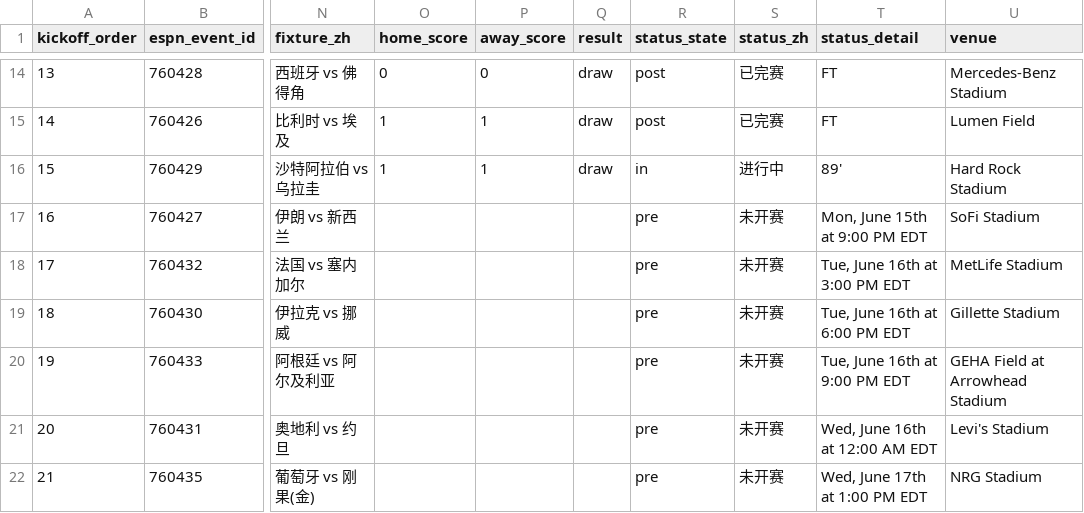
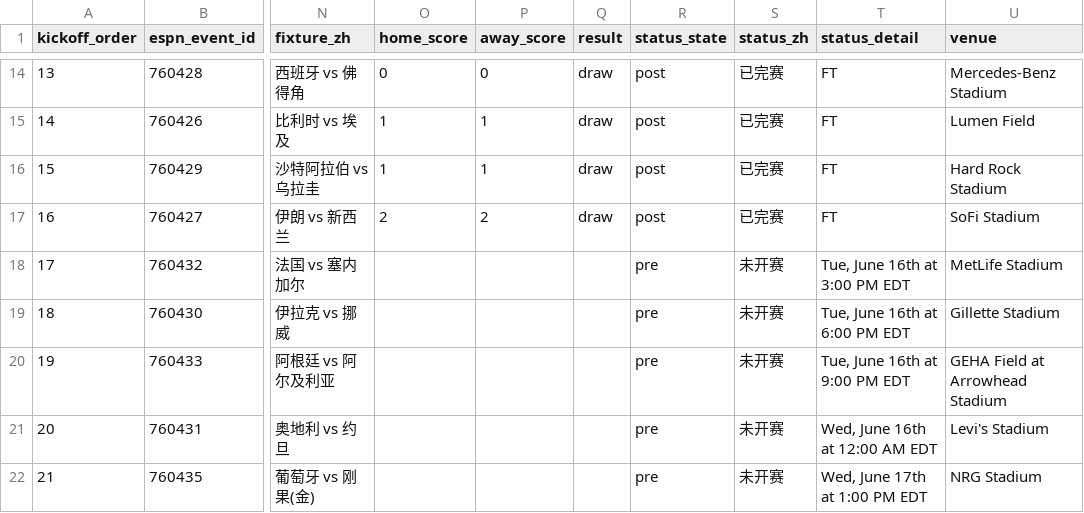
Before and after one commit to quwang86-debug/worldcup-jingcai, a CSV file: data/worldcup_2026_matches_beijing.csv, drawn as a sheet; only a part is shown, gaps mark what is left out; the diff names each change by its address in the sheet, - before the commit and + after, or states it on an @@ line.

```diff
--- a/data/worldcup_2026_matches_beijing.csv
+++ b/data/worldcup_2026_matches_beijing.csv
-R16 (status_state): in
+R16 (status_state): post
-S16 (status_zh): 进行中
+S16 (status_zh): 已完赛
-T16 (status_detail): 89'
+T16 (status_detail): FT
-O17 (home_score): (empty)
+O17 (home_score): 2
-P17 (away_score): (empty)
+P17 (away_score): 2
-Q17 (result): (empty)
+Q17 (result): draw
-R17 (status_state): pre
+R17 (status_state): post
-S17 (status_zh): 未开赛
+S17 (status_zh): 已完赛
-T17 (status_detail): Mon, June 15th at 9:00 PM EDT
+T17 (status_detail): FT
```
Also changed, not shown: 3 other files.
